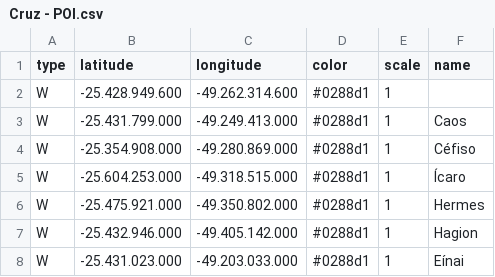
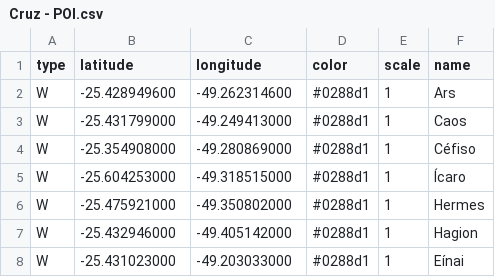
Before and after one commit to Candyland-Comics/Sob-o-Signo-do-Cao, a CSV file: Cruz - POI.csv, drawn as a sheet.

Commit message:
Update Cruz - POI.csv

```diff
--- a/Cruz - POI.csv
+++ b/Cruz - POI.csv
@@ -1,8 +1,8 @@
 type,latitude,longitude,color,scale,name
-W,-25.428.949.600,-49.262.314.600,#0288d1,1,
-W,-25.431.799.000,-49.249.413.000,#0288d1,1,Caos
-W,-25.354.908.000,-49.280.869.000,#0288d1,1,Céfiso
-W,-25.604.253.000,-49.318.515.000,#0288d1,1,Ícaro
-W,-25.475.921.000,-49.350.802.000,#0288d1,1,Hermes
-W,-25.432.946.000,-49.405.142.000,#0288d1,1,Hagion
-W,-25.431.023.000,-49.203.033.000,#0288d1,1,Eínai
+W,-25.428949600,-49.262314600,#0288d1,1,Ars
+W,-25.431799000,-49.249413000,#0288d1,1,Caos
+W,-25.354908000,-49.280869000,#0288d1,1,Céfiso
+W,-25.604253000,-49.318515000,#0288d1,1,Ícaro
+W,-25.475921000,-49.350802000,#0288d1,1,Hermes
+W,-25.432946000,-49.405142000,#0288d1,1,Hagion
+W,-25.431023000,-49.203033000,#0288d1,1,Eínai
```
